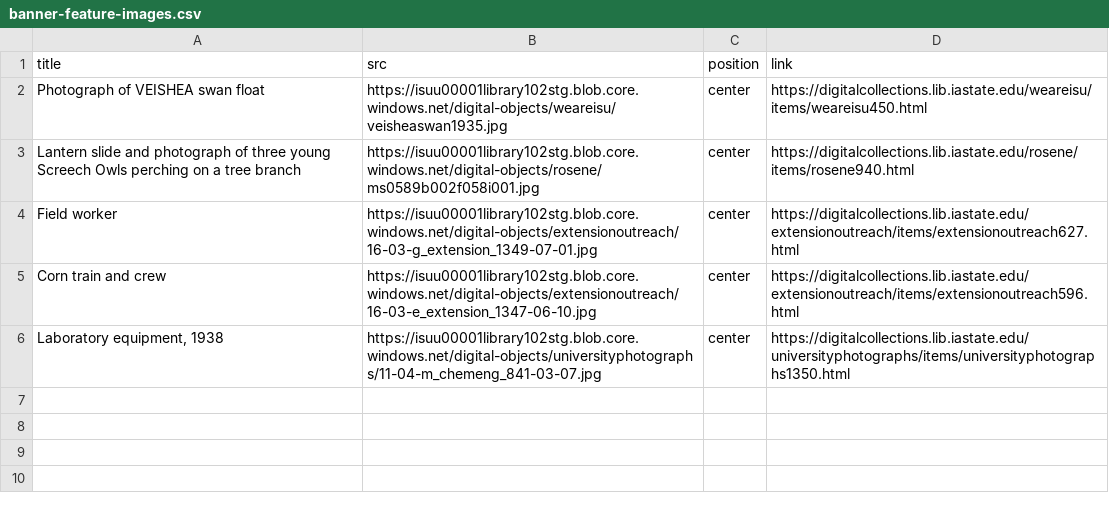
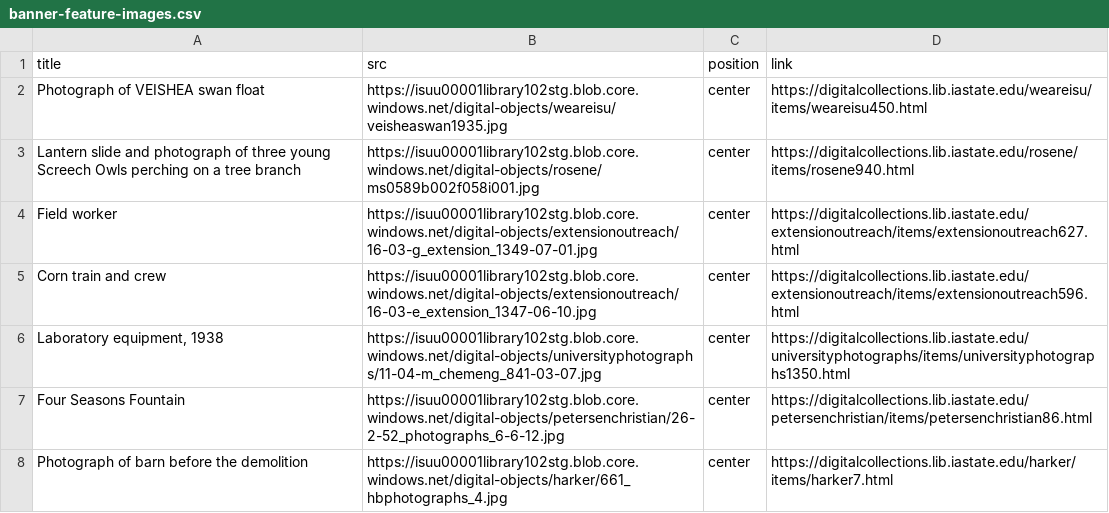
Before and after one commit to isu-digital/digitalcollections.lib, a CSV file: _data/banner-feature-images.csv, drawn as a sheet; the diff names each change by its address in the sheet, - before the commit and + after, or states it on an @@ line.

Commit message:
add featured images

```diff
--- a/_data/banner-feature-images.csv
+++ b/_data/banner-feature-images.csv
+row 7: Four Seasons Fountain | https://isuu00001library102stg.blob.core.windows.net/digital-objects/petersenchristian/26-2-52_photographs_6-6-12.jpg | center | https://digitalcollections.lib.iastate.edu/petersenchristian/items/petersenchristian86.html
+row 8: Photograph of barn before the demolition | https://isuu00001library102stg.blob.core.windows.net/digital-objects/harker/661_hbphotographs_4.jpg | center | https://digitalcollections.lib.iastate.edu/harker/items/harker7.html
```
